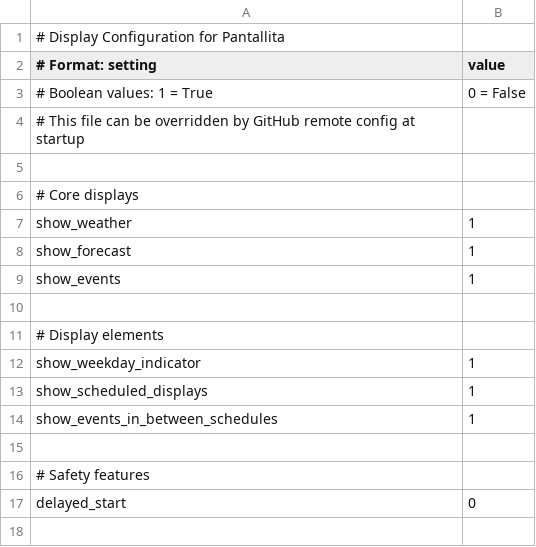
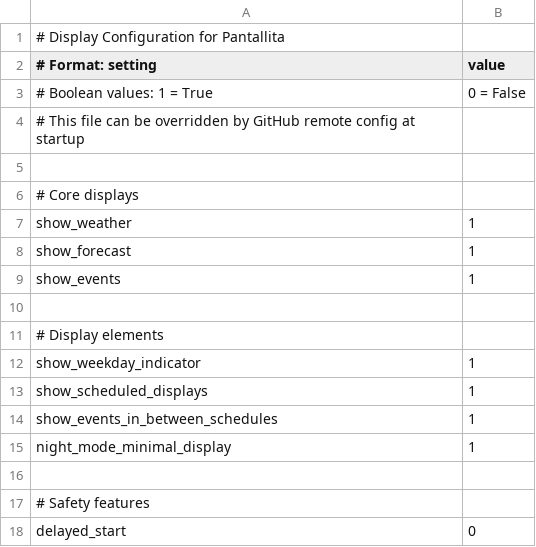
Before and after one commit to strategeekal/screeny_2.0, a CSV file: display_config.csv, drawn as a sheet.

```diff
--- a/display_config.csv
+++ b/display_config.csv
@@ -14,2 +14,3 @@ show_scheduled_displays,1
 show_events_in_between_schedules,1
+night_mode_minimal_display,1
 
```
Also changed, not shown: 1 other file.
